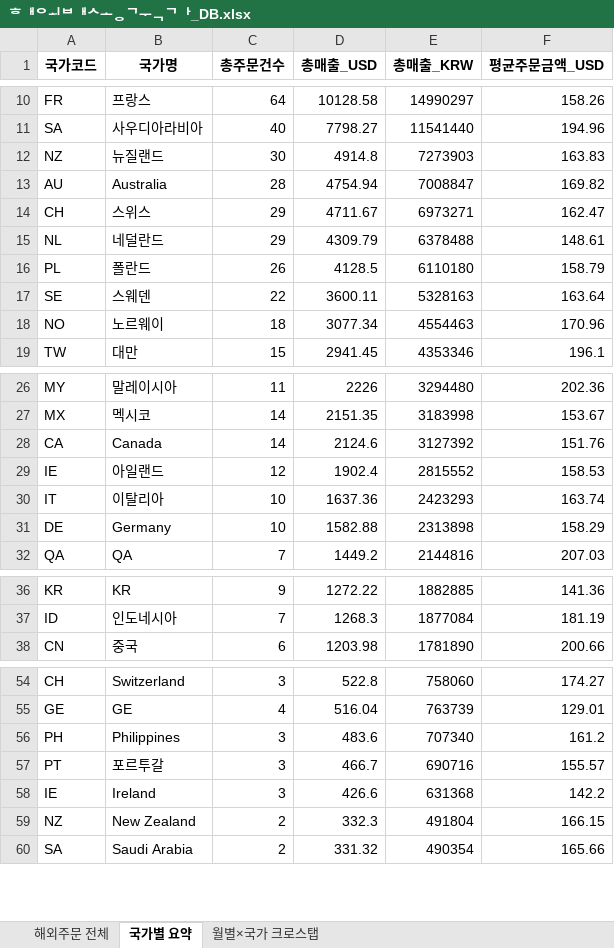
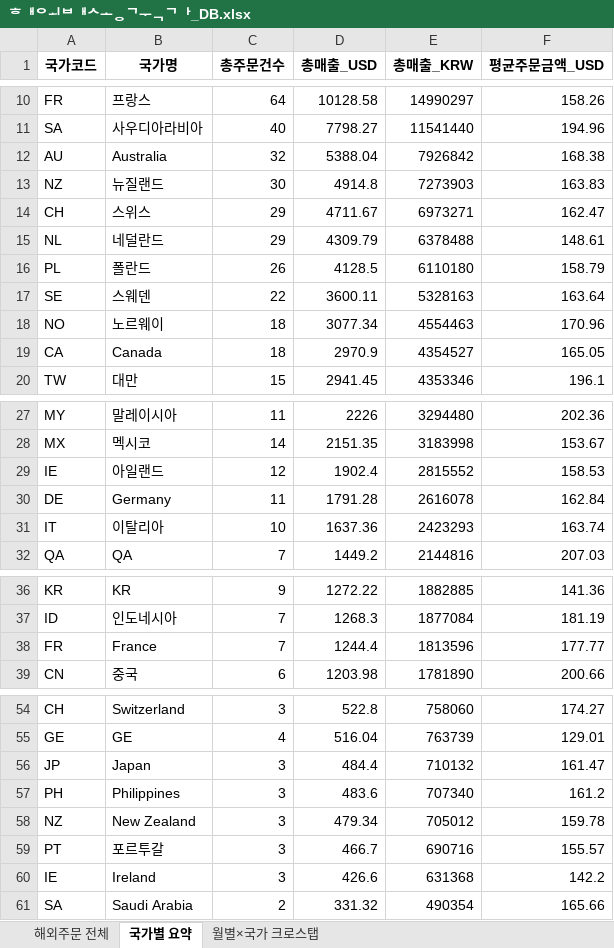
Before and after one commit to awakebydamonlee-create/sales-dashboard, an Excel workbook: 해외배송국가_DB.xlsx, sheet 국가별 요약, drawn as a sheet; only a part is shown, gaps mark what is left out; values as stored, in another font and other column widths than the file's, no borders; removed rows and columns are numbered as before the commit, all else as after; the diff covers the shown part only; the diff names each change by its address in the sheet, - before the commit and + after, or states it on an @@ line.

```diff
--- a/해외배송국가_DB.xlsx (sheet 국가별 요약)
+++ b/해외배송국가_DB.xlsx (sheet 국가별 요약)
+row 12: AU | Australia | 32 | 5388.04 | 7926842 | 168.38
-row 13: AU | Australia | 28 | 4754.94 | 7008847 | 169.82
+row 19: CA | Canada | 18 | 2970.9 | 4354527 | 165.05
-row 28: CA | Canada | 14 | 2124.6 | 3127392 | 151.76
+row 30: DE | Germany | 11 | 1791.28 | 2616078 | 162.84
-row 31: DE | Germany | 10 | 1582.88 | 2313898 | 158.29
+row 38: FR | France | 7 | 1244.4 | 1813596 | 177.77
+row 56: JP | Japan | 3 | 484.4 | 710132 | 161.47
+row 58: NZ | New Zealand | 3 | 479.34 | 705012 | 159.78
-row 59: NZ | New Zealand | 2 | 332.3 | 491804 | 166.15
```
Also changed, not shown: 2 added rows, 2 removed rows, 10 moved rows and 4 edited cells elsewhere in this sheet, sheet 해외주문 전체, sheet 월별×국가 크로스탭, 7 other files.
